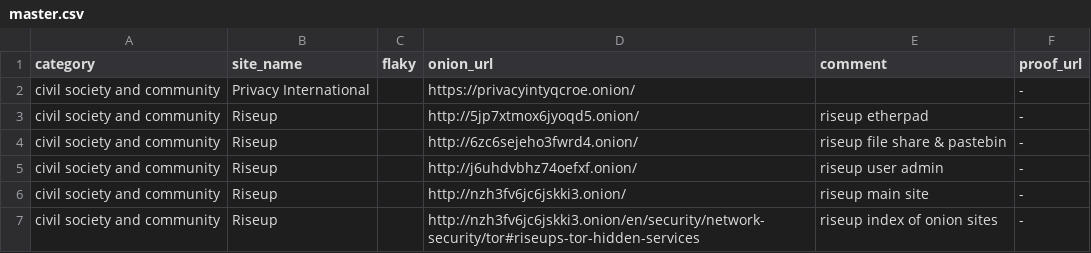
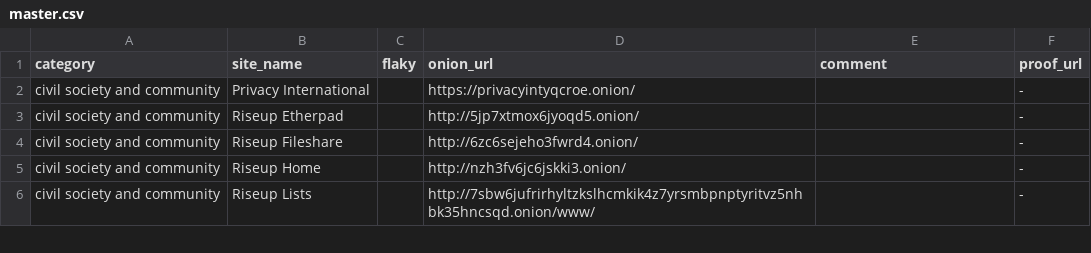
Before and after one commit to alecmuffett/real-world-onion-sites, a CSV file: master.csv, drawn as a sheet; only a part is shown; the diff covers the shown part only.

```diff
--- a/master.csv
+++ b/master.csv
@@ -2,6 +2,5 @@ category,site_name,flaky,onion_url,comment,proof_url
 civil society and community,Privacy International,,https://privacyintyqcroe.onion/,,-
-civil society and community,Riseup,,http://5jp7xtmox6jyoqd5.onion/,riseup etherpad,-
-civil society and community,Riseup,,http://6zc6sejeho3fwrd4.onion/,riseup file share & pastebin,-
-civil society and community,Riseup,,http://j6uhdvbhz74oefxf.onion/,riseup user admin,-
-civil society and community,Riseup,,http://nzh3fv6jc6jskki3.onion/,riseup main site,-
-civil society and community,Riseup,,http://nzh3fv6jc6jskki3.onion/en/security/network-security/tor#riseups-tor-hidden-services,riseup index of onion sites,-
+civil society and community,Riseup Etherpad,,http://5jp7xtmox6jyoqd5.onion/,,-
+civil society and community,Riseup Fileshare,,http://6zc6sejeho3fwrd4.onion/,,-
+civil society and community,Riseup Home,,http://nzh3fv6jc6jskki3.onion/,,-
+civil society and community,Riseup Lists,,http://7sbw6jufrirhyltzkslhcmkik4z7yrsmbpnptyritvz5nhbk35hncsqd.onion/www/,,-
```
Also changed, not shown: 8 added rows, 6 removed rows and 29 edited cells elsewhere in this file, 3 other files.
